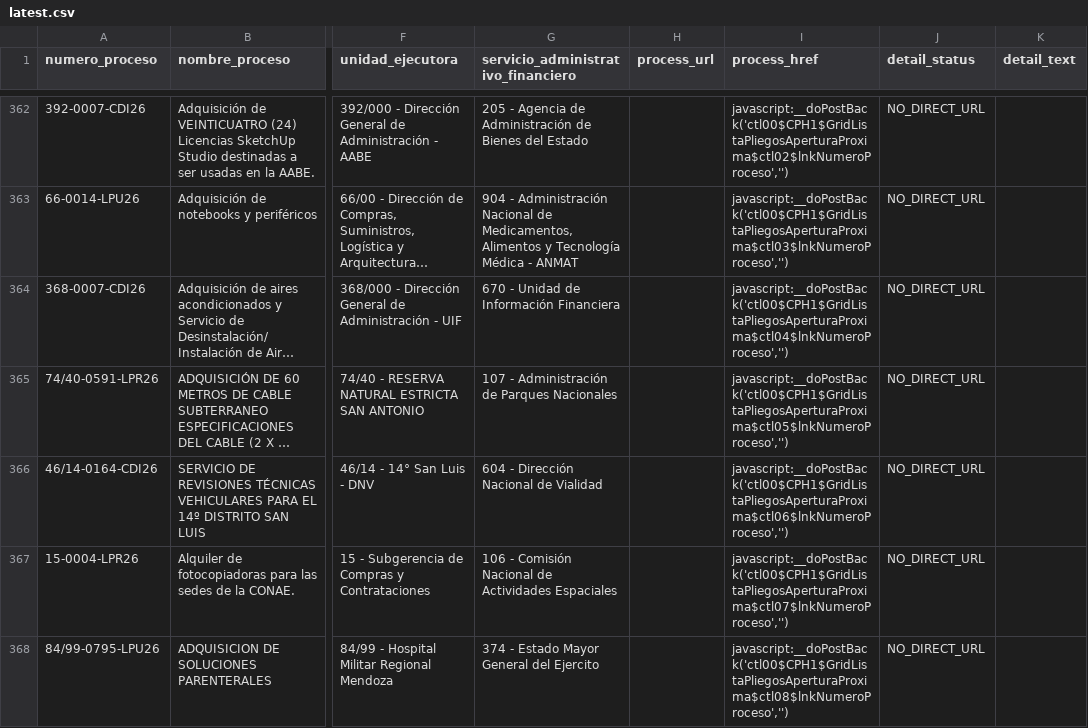
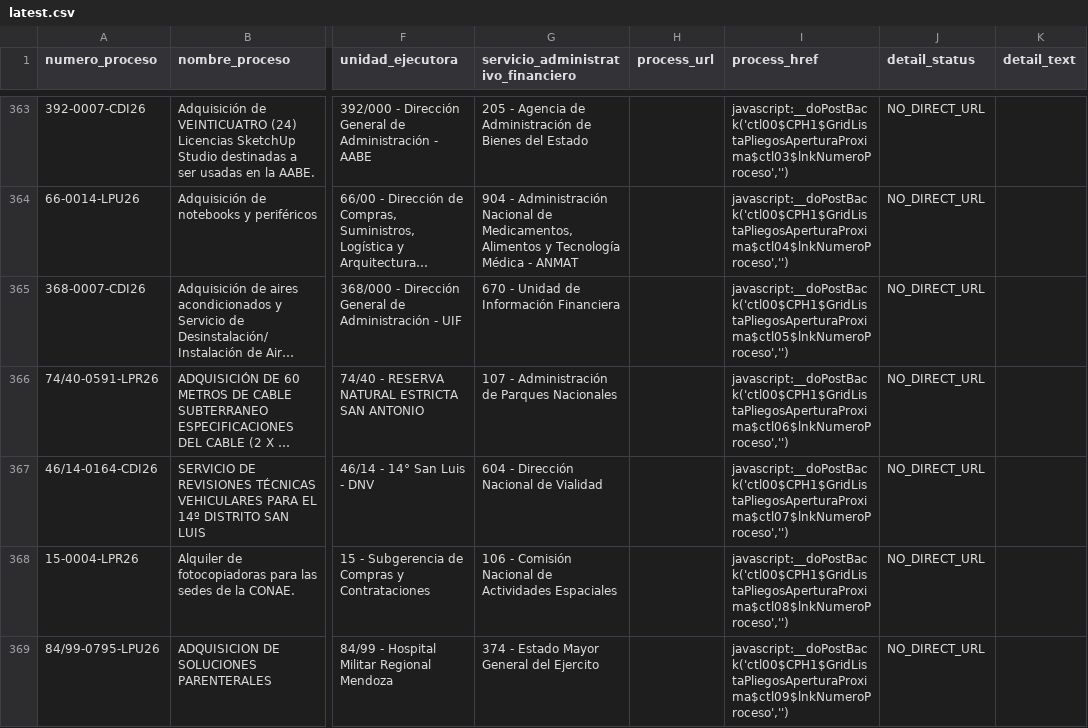
Before and after one commit to AluenParadigma/comprar-ar-data-public, a CSV file: latest.csv, drawn as a sheet; only a part is shown, gaps mark what is left out; long unchanged cells end in …; addresses are those after the commit; the diff covers the shown part only; the diff names each change by its address in the sheet, - before the commit and + after, or states it on an @@ line.

```diff
--- a/latest.csv
+++ b/latest.csv
-I363 (process_href): javascript:__doPostBack('ctl00$CPH1$GridListaPliegosAperturaProxima$ctl02$lnkNumeroProceso','')
+I363 (process_href): javascript:__doPostBack('ctl00$CPH1$GridListaPliegosAperturaProxima$ctl03$lnkNumeroProceso','')
-I364 (process_href): javascript:__doPostBack('ctl00$CPH1$GridListaPliegosAperturaProxima$ctl03$lnkNumeroProceso','')
+I364 (process_href): javascript:__doPostBack('ctl00$CPH1$GridListaPliegosAperturaProxima$ctl04$lnkNumeroProceso','')
-I365 (process_href): javascript:__doPostBack('ctl00$CPH1$GridListaPliegosAperturaProxima$ctl04$lnkNumeroProceso','')
+I365 (process_href): javascript:__doPostBack('ctl00$CPH1$GridListaPliegosAperturaProxima$ctl05$lnkNumeroProceso','')
-I366 (process_href): javascript:__doPostBack('ctl00$CPH1$GridListaPliegosAperturaProxima$ctl05$lnkNumeroProceso','')
+I366 (process_href): javascript:__doPostBack('ctl00$CPH1$GridListaPliegosAperturaProxima$ctl06$lnkNumeroProceso','')
-I367 (process_href): javascript:__doPostBack('ctl00$CPH1$GridListaPliegosAperturaProxima$ctl06$lnkNumeroProceso','')
+I367 (process_href): javascript:__doPostBack('ctl00$CPH1$GridListaPliegosAperturaProxima$ctl07$lnkNumeroProceso','')
-I368 (process_href): javascript:__doPostBack('ctl00$CPH1$GridListaPliegosAperturaProxima$ctl07$lnkNumeroProceso','')
+I368 (process_href): javascript:__doPostBack('ctl00$CPH1$GridListaPliegosAperturaProxima$ctl08$lnkNumeroProceso','')
-I369 (process_href): javascript:__doPostBack('ctl00$CPH1$GridListaPliegosAperturaProxima$ctl08$lnkNumeroProceso','')
+I369 (process_href): javascript:__doPostBack('ctl00$CPH1$GridListaPliegosAperturaProxima$ctl09$lnkNumeroProceso','')
```
Also changed, not shown: 3 added rows, 1 removed row and 124 edited cells elsewhere in this file, 2 other files.
